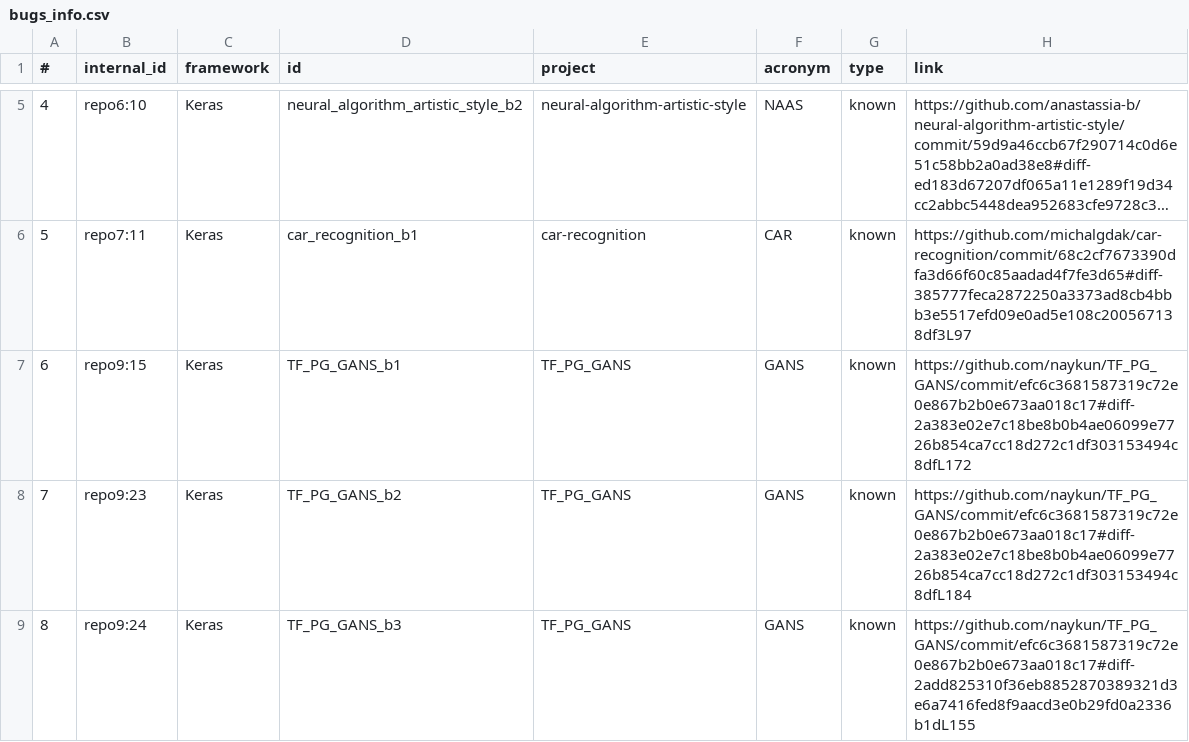
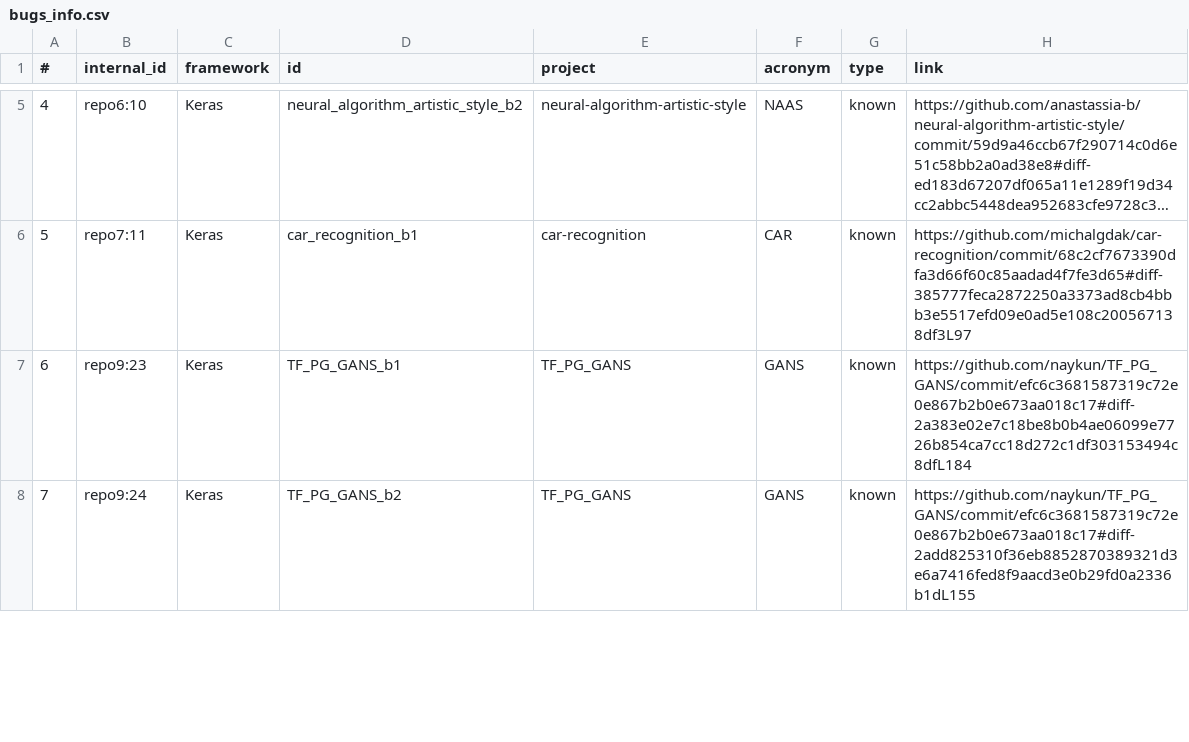
Before and after one commit to atom-sw/annotest-subjects, a CSV file: bugs_info.csv, drawn as a sheet; only a part is shown, gaps mark what is left out; long unchanged cells end in …; removed rows and columns are numbered as before the commit, all else as after; the diff covers the shown part only; the diff names each change by its address in the sheet, - before the commit and + after, or states it on an @@ line.

Commit message:
Update bugs info csv file

```diff
--- a/bugs_info.csv
+++ b/bugs_info.csv
-row 7: 6 | repo9:15 | Keras | TF_PG_GANS_b1 | TF_PG_GANS | GANS | known | https://github.com/naykun/TF_PG_GANS/commit/efc6c3681587319c72e0e867b2b0e673aa018c17#diff-2a383e02e7c18be8b0b4ae06099e7726b854ca7cc18d272c1df303153494c8dfL172
@@ column A (#) renumbered from row 7 down @@
-D7 (id): TF_PG_GANS_b2
+D7 (id): TF_PG_GANS_b1
-D8 (id): TF_PG_GANS_b3
+D8 (id): TF_PG_GANS_b2
```
Also changed, not shown: 1 removed row and 3 edited cells elsewhere in this file.
